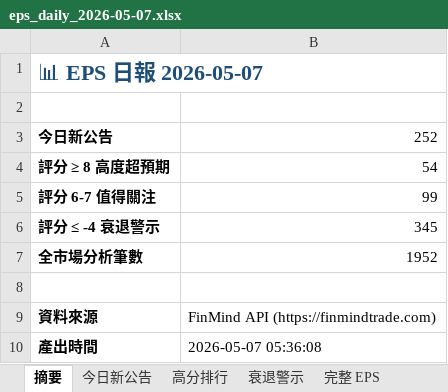
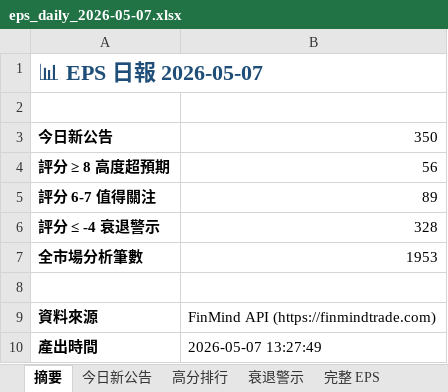
Before and after one commit to ianlife4/eps-cron, an Excel workbook: reports/eps_daily_2026-05-07.xlsx, sheet 摘要, drawn as a sheet; values as stored, in another font and other column widths than the file's, no borders; the diff names each change by its address in the sheet, - before the commit and + after, or states it on an @@ line.

```diff
--- a/reports/eps_daily_2026-05-07.xlsx (sheet 摘要)
+++ b/reports/eps_daily_2026-05-07.xlsx (sheet 摘要)
-B3: 252
+B3: 350
-B4: 54
+B4: 56
-B5: 99
+B5: 89
-B6: 345
+B6: 328
-B7: 1952
+B7: 1953
-B10: 2026-05-07 05:36:08
+B10: 2026-05-07 13:27:49
```
Also changed, not shown: sheet 完整 EPS, sheet 今日新公告, sheet 月營收, sheet 衰退警示, sheet 高分排行, 1 other file.
